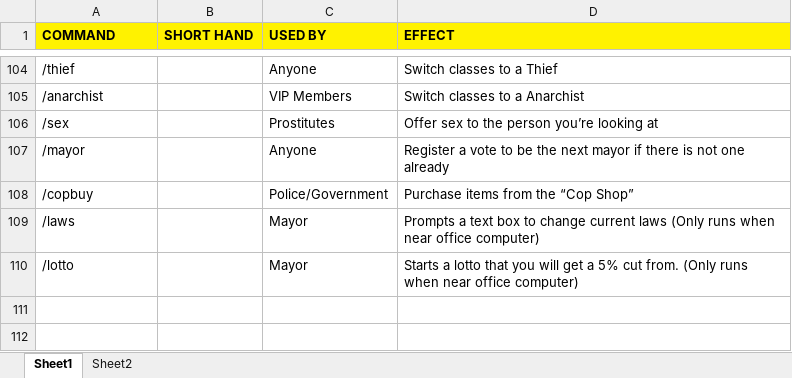
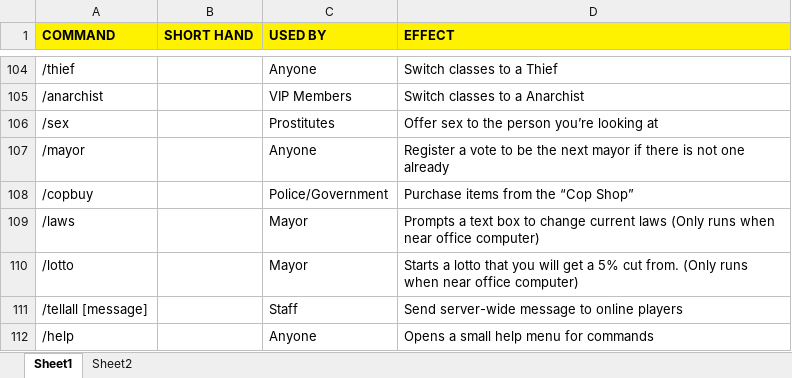
Before and after one commit to MorningCoffeeZombie/SourceGameScripts, an Excel workbook: GModSpecificResources/SuperiorServers/sup_gmod_commands.xlsx, sheet Sheet1, drawn as a sheet; only a part is shown, gaps mark what is left out; values as stored, in another font and other column widths than the file's, no borders; the diff names each change by its address in the sheet, - before the commit and + after, or states it on an @@ line.

Commit message:
New commands

```diff
--- a/GModSpecificResources/SuperiorServers/sup_gmod_commands.xlsx (sheet Sheet1)
+++ b/GModSpecificResources/SuperiorServers/sup_gmod_commands.xlsx (sheet Sheet1)
+row 111: /tellall [message] |  | Staff | Send server-wide message to online players
+row 112: /help |  | Anyone | Opens a small help menu for commands
```
